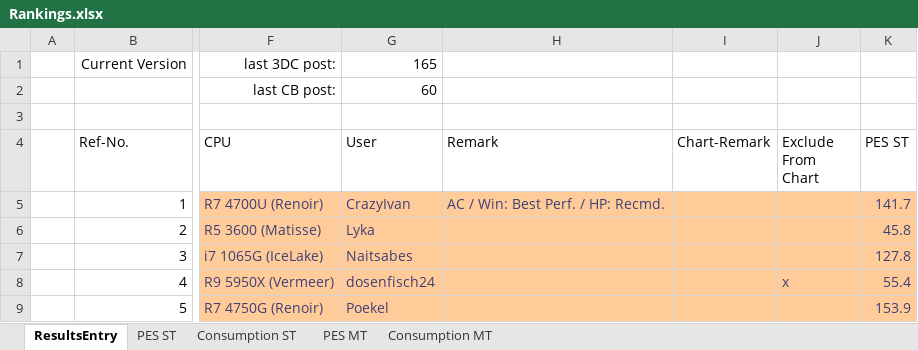
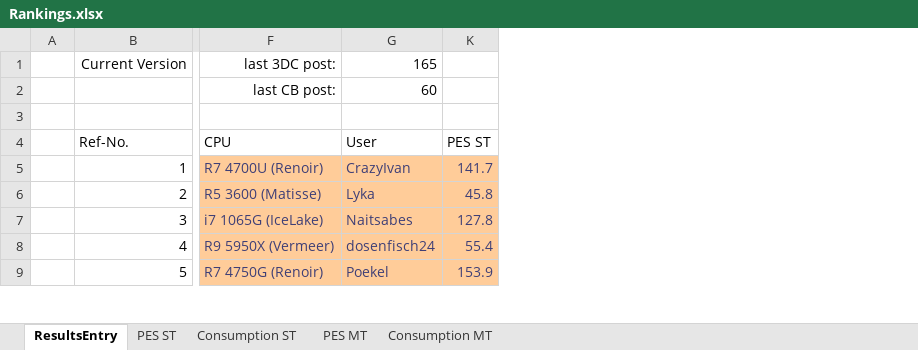
Before and after one commit to BrsVgl/PerformanceEfficiencySuite, an Excel workbook: Ranking/Rankings.xlsx, sheet ResultsEntry, drawn as a sheet; only a part is shown, gaps mark what is left out; values as stored, in another font and other column widths than the file's, no borders; table styles not drawn; removed rows and columns are numbered as before the commit, all else as after; the diff covers the shown part only; the diff names each change by its address in the sheet, - before the commit and + after, or states it on an @@ line.

Commit message:
updated

```diff
--- a/Ranking/Rankings.xlsx (sheet ResultsEntry)
+++ b/Ranking/Rankings.xlsx (sheet ResultsEntry)
@@ column H (Remark) hidden, row 5: AC / Win: Best Perf. / HP: Recmd. @@
@@ column I (Chart-Remark) hidden, empty @@
@@ column J (Exclude From Chart) hidden, row 8: x @@
```
Also changed, not shown: 1 added row and 4 edited cells elsewhere in this sheet, sheet Consumption ST, sheet PES ST, sheet Consumption MT, sheet PES MT, charts or pictures.
